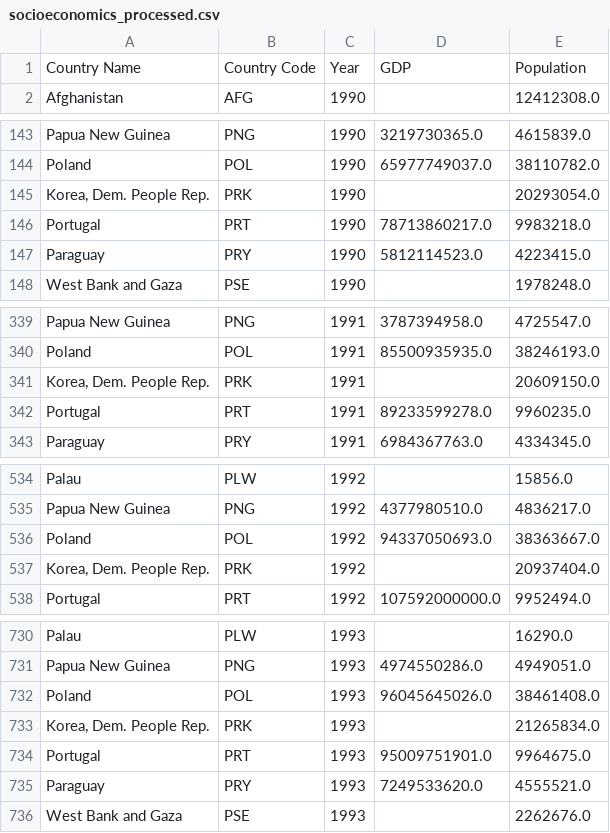
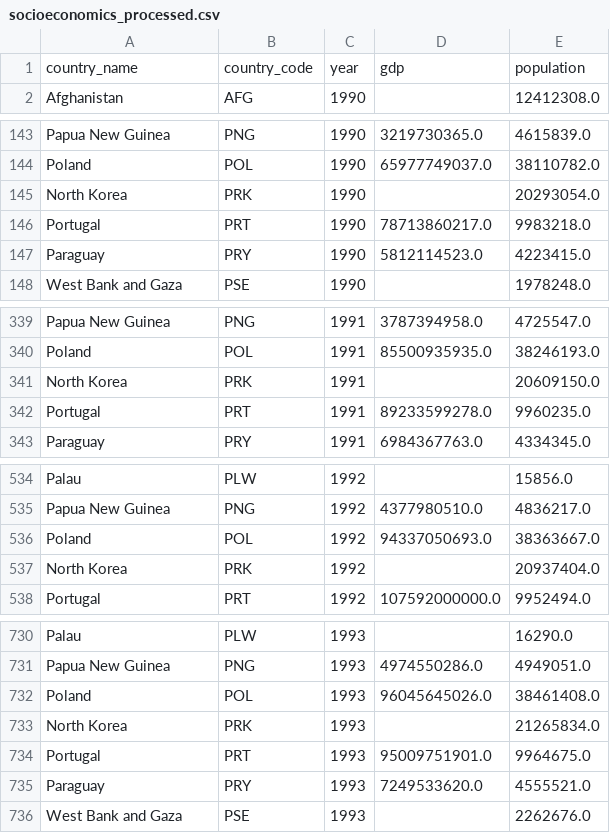
Before and after one commit to KubiaPXH/ghg_emissions_viz, a CSV file: data/processed/socioeconomics_processed.csv, drawn as a sheet; only a part is shown, gaps mark what is left out; the diff covers the shown part only.

Commit message:
done offline version for tableau

```diff
--- a/data/processed/socioeconomics_processed.csv
+++ b/data/processed/socioeconomics_processed.csv
@@ -1,2 +1,2 @@
-Country Name,Country Code,Year,GDP,Population
+country_name,country_code,year,gdp,population
 Afghanistan,AFG,1990,,12412308.0
@@ -144,3 +144,3 @@ Papua New Guinea,PNG,1990,3219730365.0,4615839.0
 Poland,POL,1990,65977749037.0,38110782.0
-"Korea, Dem. People Rep.",PRK,1990,,20293054.0
+North Korea,PRK,1990,,20293054.0
 Portugal,PRT,1990,78713860217.0,9983218.0
@@ -340,3 +340,3 @@ Papua New Guinea,PNG,1991,3787394958.0,4725547.0
 Poland,POL,1991,85500935935.0,38246193.0
-"Korea, Dem. People Rep.",PRK,1991,,20609150.0
+North Korea,PRK,1991,,20609150.0
 Portugal,PRT,1991,89233599278.0,9960235.0
@@ -536,3 +536,3 @@ Papua New Guinea,PNG,1992,4377980510.0,4836217.0
 Poland,POL,1992,94337050693.0,38363667.0
-"Korea, Dem. People Rep.",PRK,1992,,20937404.0
+North Korea,PRK,1992,,20937404.0
 Portugal,PRT,1992,107592000000.0,9952494.0
@@ -732,3 +732,3 @@ Papua New Guinea,PNG,1993,4974550286.0,4949051.0
 Poland,POL,1993,96045645026.0,38461408.0
-"Korea, Dem. People Rep.",PRK,1993,,21265834.0
+North Korea,PRK,1993,,21265834.0
 Portugal,PRT,1993,95009751901.0,9964675.0
```
Also changed, not shown: 26 edited cells elsewhere in this file, 5 other files.
